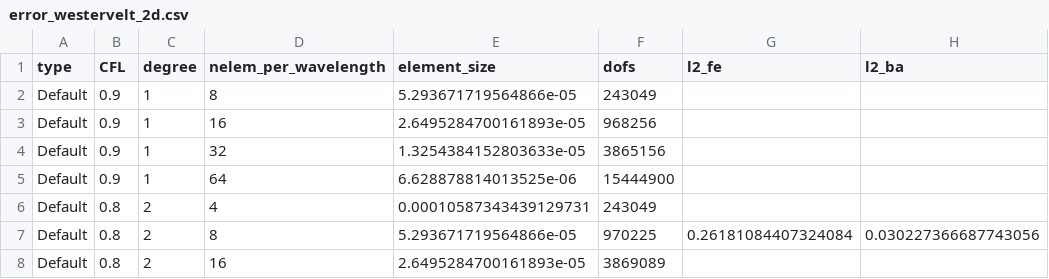
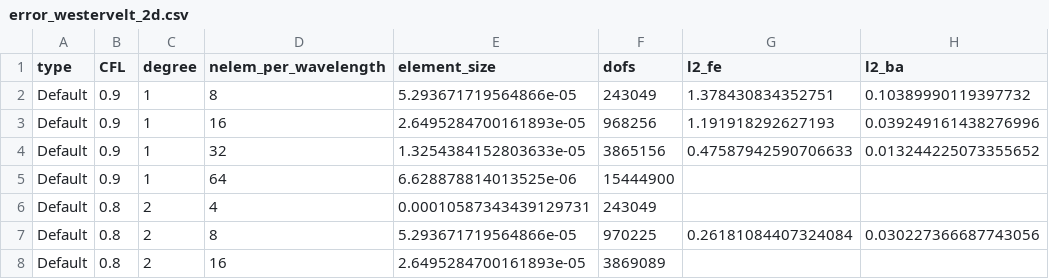
Before and after one commit to adeebkor/fenicsx-fus, a CSV file: data/error_westervelt_2d.csv, drawn as a sheet; only a part is shown.

Commit message:
Update error data

```diff
--- a/data/error_westervelt_2d.csv
+++ b/data/error_westervelt_2d.csv
@@ -1,5 +1,5 @@
 type,CFL,degree,nelem_per_wavelength,element_size,dofs,l2_fe,l2_ba
-Default,0.9,1,8,5.293671719564866e-05,243049,
-Default,0.9,1,16,2.6495284700161893e-05,968256,
-Default,0.9,1,32,1.3254384152803633e-05,3865156,
+Default,0.9,1,8,5.293671719564866e-05,243049,1.378430834352751,0.10389990119397732
+Default,0.9,1,16,2.6495284700161893e-05,968256,1.191918292627193,0.039249161438276996
+Default,0.9,1,32,1.3254384152803633e-05,3865156,0.47587942590706633,0.013244225073355652
 Default,0.9,1,64,6.628878814013525e-06,15444900,
```
